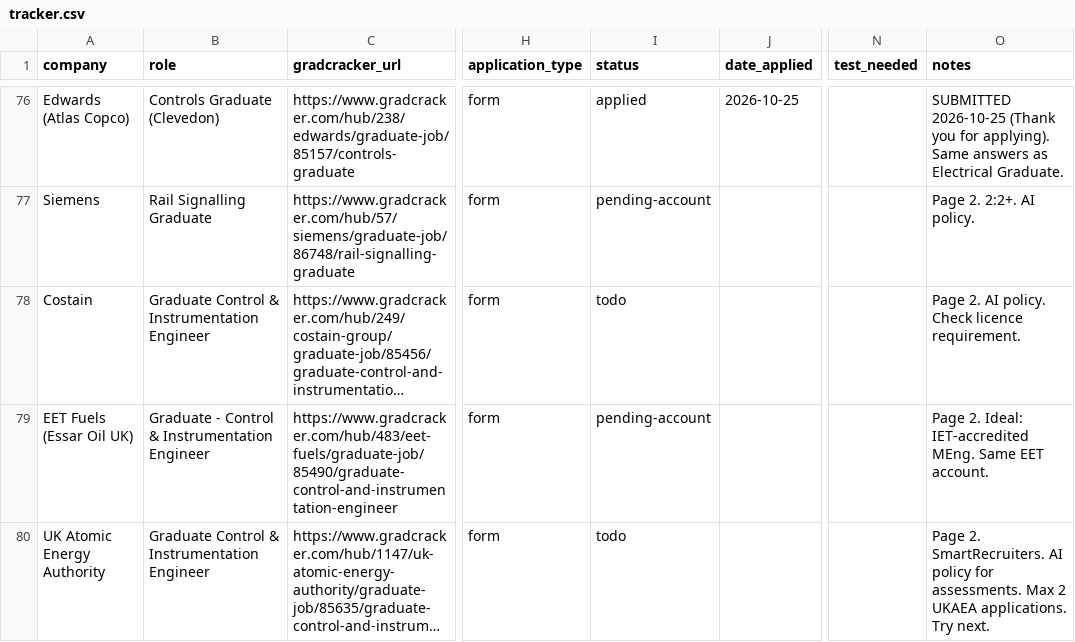
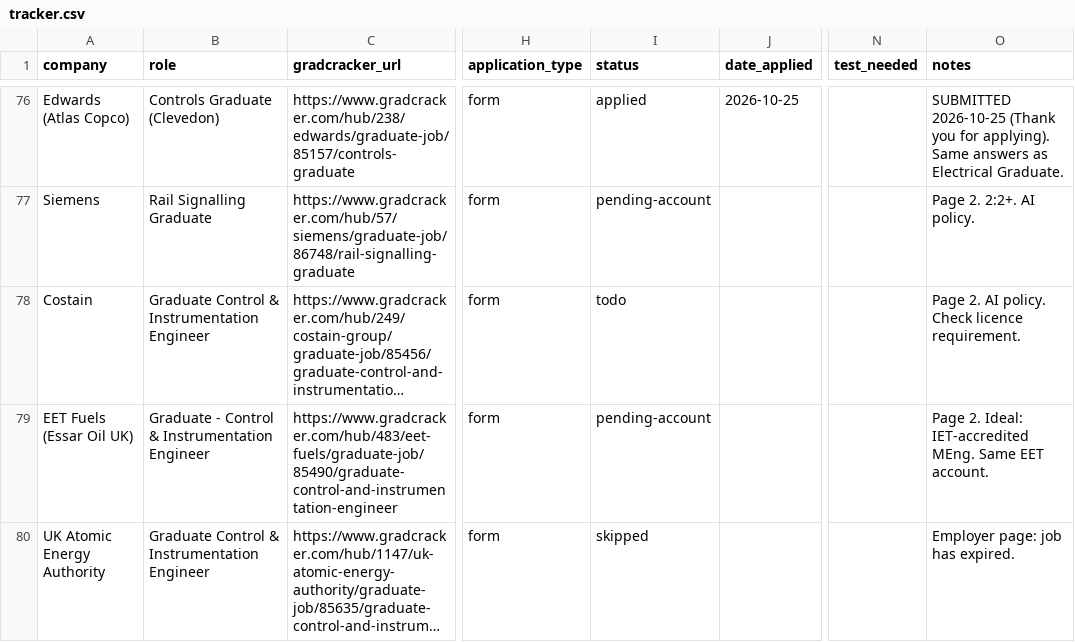
Before and after one commit to Khalid81i/myfirstrepo, a CSV file: applications/tracker.csv, drawn as a sheet; only a part is shown, gaps mark what is left out; long unchanged cells end in …; the diff covers the shown part only; the diff names each change by its address in the sheet, - before the commit and + after, or states it on an @@ line.

```diff
--- a/applications/tracker.csv
+++ b/applications/tracker.csv
-I80 (status): todo
+I80 (status): skipped
-O80 (notes): Page 2. SmartRecruiters. AI policy for assessments. Max 2 UKAEA applications. Try next.
+O80 (notes): Employer page: job has expired.
```
Also changed, not shown: 2 added rows and 20 edited cells elsewhere in this file.
